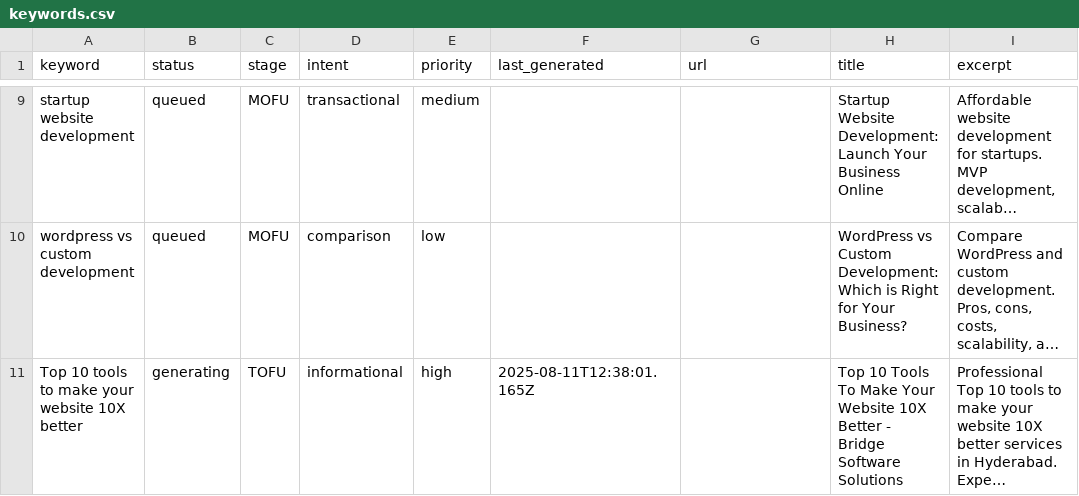
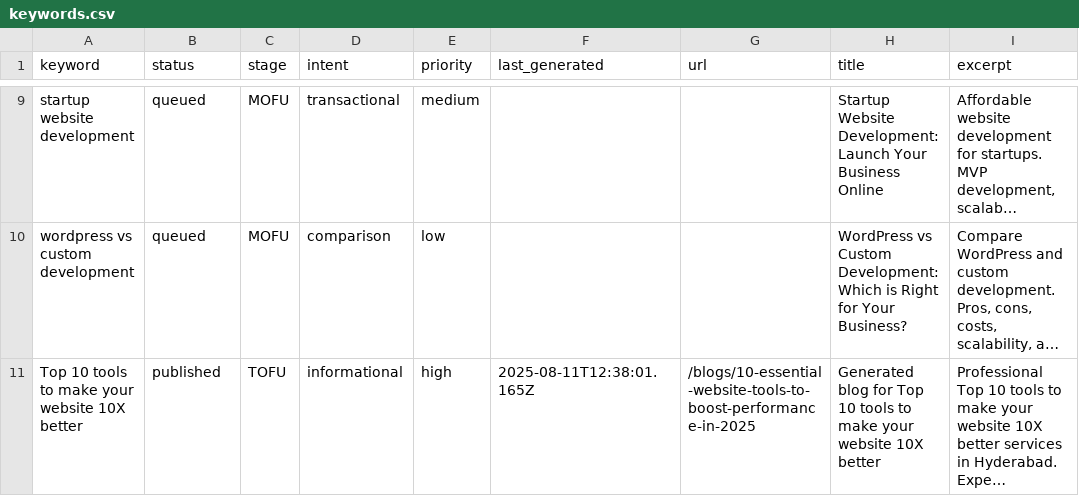
Before and after one commit to krishna0523/Bridgemark, a CSV file: content/keywords/keywords.csv, drawn as a sheet; only a part is shown, gaps mark what is left out; long unchanged cells end in …; the diff names each change by its address in the sheet, - before the commit and + after, or states it on an @@ line.

Commit message:
Update keywords status via blog generation

```diff
--- a/content/keywords/keywords.csv
+++ b/content/keywords/keywords.csv
-B11 (status): generating
+B11 (status): published
-G11 (url): (empty)
+G11 (url): /blogs/10-essential-website-tools-to-boost-performance-in-2025
-H11 (title): Top 10 Tools To Make Your Website 10X Better - Bridge Software Solutions
+H11 (title): Generated blog for Top 10 tools to make your website 10X better
```
